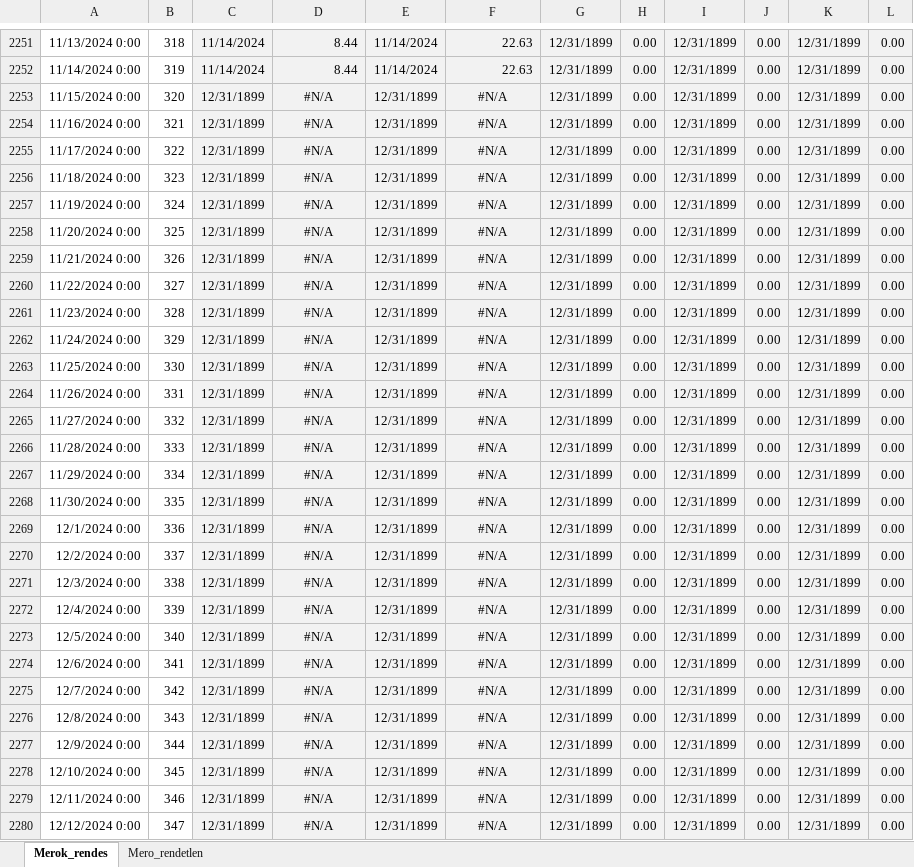
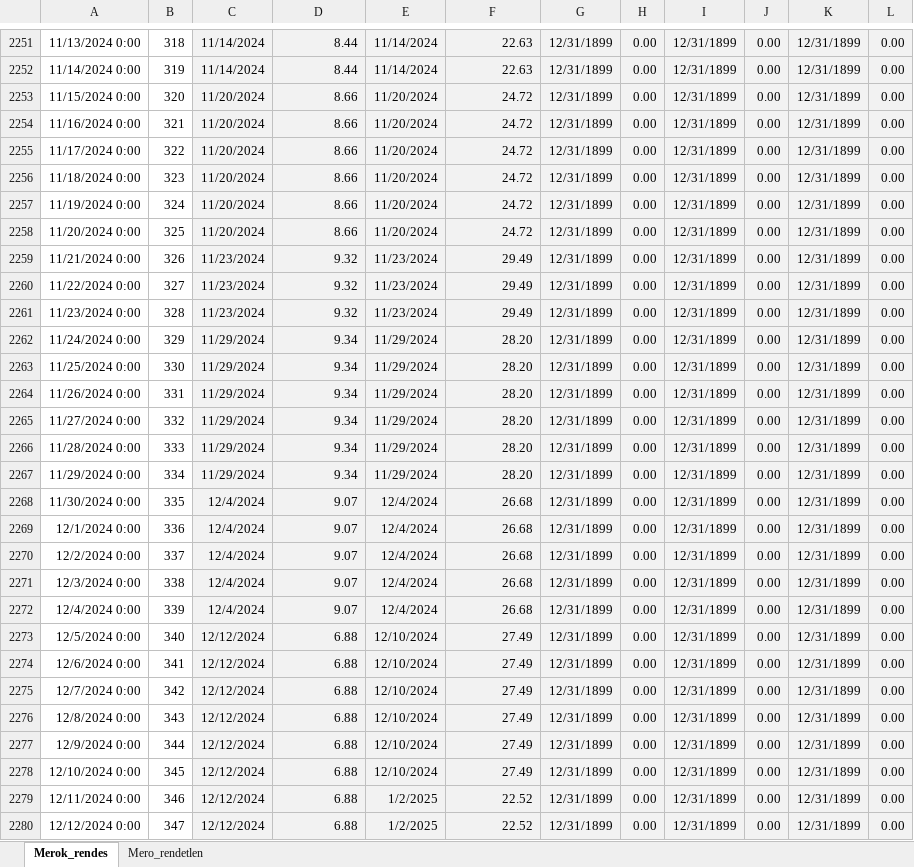
Before and after one commit to MartynK/MartysGas, an Excel workbook: inst/extdata/gaz.xlsx, sheet Merok_rendes, drawn as a sheet; only a part is shown, gaps mark what is left out; values as stored, in another font and other column widths than the file's, no borders; charts and pictures not drawn; the diff covers the shown part only; the diff names each change by its address in the sheet, - before the commit and + after, or states it on an @@ line.

Commit message:
inst/iter9.r now updated, does what its supposed to.

```diff
--- a/inst/extdata/gaz.xlsx (sheet Merok_rendes)
+++ b/inst/extdata/gaz.xlsx (sheet Merok_rendes)
-C2253:C2258: 12/31/1899
+C2253:C2258: 11/20/2024
-D2253:D2258: #N/A
+D2253:D2258: 8.66
-D2253:D2280 alignment: center
+D2253:D2280 alignment: right
-E2253:E2258: 12/31/1899
+E2253:E2258: 11/20/2024
-F2253:F2258: #N/A
+F2253:F2258: 24.72
-F2253:F2280 alignment: center
+F2253:F2280 alignment: right
-C2259:C2261: 12/31/1899
+C2259:C2261: 11/23/2024
-D2259:D2261: #N/A
+D2259:D2261: 9.32
-E2259:E2261: 12/31/1899
+E2259:E2261: 11/23/2024
-F2259:F2261: #N/A
+F2259:F2261: 29.49
-C2262:C2267: 12/31/1899
+C2262:C2267: 11/29/2024
-D2262:D2267: #N/A
+D2262:D2267: 9.34
-E2262:E2267: 12/31/1899
+E2262:E2267: 11/29/2024
-F2262:F2267: #N/A
+F2262:F2267: 28.20
-C2268:C2272: 12/31/1899
+C2268:C2272: 12/4/2024
-D2268:D2272: #N/A
+D2268:D2272: 9.07
-E2268:E2272: 12/31/1899
+E2268:E2272: 12/4/2024
-F2268:F2272: #N/A
+F2268:F2272: 26.68
-C2273:C2280: 12/31/1899
+C2273:C2280: 12/12/2024
-D2273:D2280: #N/A
+D2273:D2280: 6.88
-E2273:E2278: 12/31/1899
+E2273:E2278: 12/10/2024
-F2273:F2278: #N/A
+F2273:F2278: 27.49
-E2279:E2280: 12/31/1899
+E2279:E2280: 1/2/2025
-F2279:F2280: #N/A
+F2279:F2280: 22.52
```
Also changed, not shown: 364 edited cells and cell formats elsewhere in this sheet, sheet Mero_rendetlen, 11 other files.
